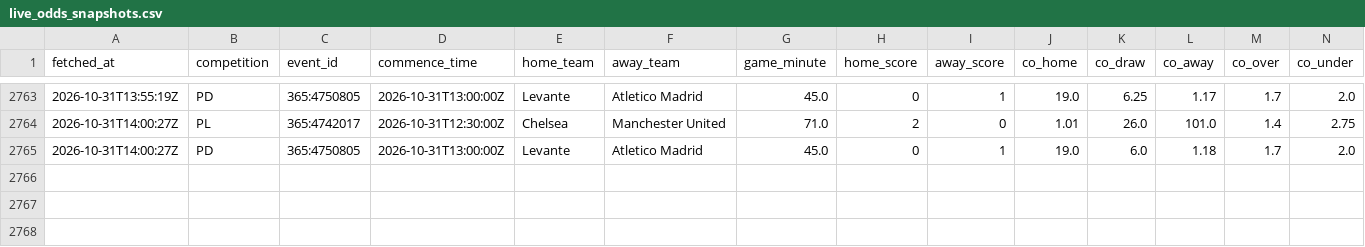
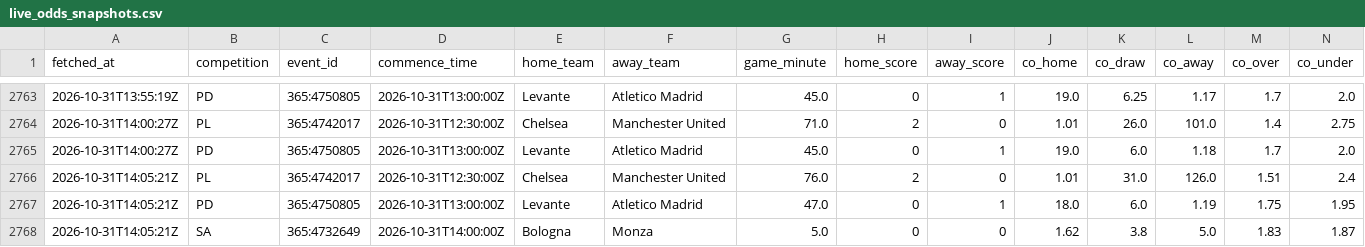
Before and after one commit to ecastc2607-cmd/football_prediction, a CSV file: data/tracking/live_odds_snapshots.csv, drawn as a sheet; only a part is shown, gaps mark what is left out; rows hold the shown columns only; the diff names each change by its address in the sheet, - before the commit and + after, or states it on an @@ line.

```diff
--- a/data/tracking/live_odds_snapshots.csv
+++ b/data/tracking/live_odds_snapshots.csv
+row 2766: 2026-10-31T14:05:21Z | PL | 365:4742017 | 2026-10-31T12:30:00Z | Chelsea | Manchester United | 76.0 | 2 | 0 | 1.01 | 31.0 | 126.0 | 1.51 | 2.4
+row 2767: 2026-10-31T14:05:21Z | PD | 365:4750805 | 2026-10-31T13:00:00Z | Levante | Atletico Madrid | 47.0 | 0 | 1 | 18.0 | 6.0 | 1.19 | 1.75 | 1.95
+row 2768: 2026-10-31T14:05:21Z | SA | 365:4732649 | 2026-10-31T14:00:00Z | Bologna | Monza | 5.0 | 0 | 0 | 1.62 | 3.8 | 5.0 | 1.83 | 1.87
```
Also changed, not shown: data/tracking/live_snapshots.csv, 1 other file.
